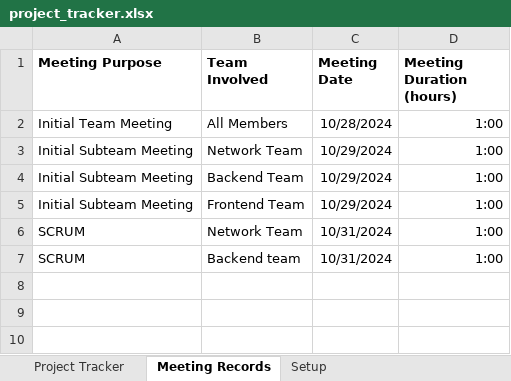
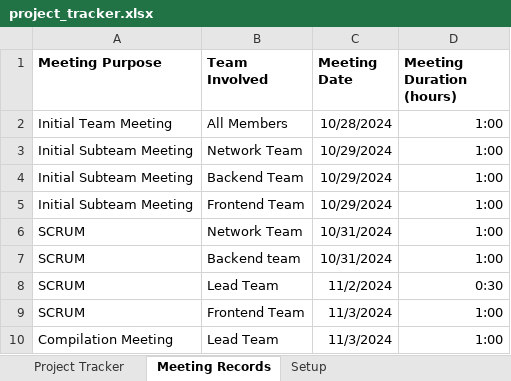
Before and after one commit to m-yoon02/Condensation, an Excel workbook: Iteration_1/Documentation/project_tracker.xlsx, sheet Meeting Records, drawn as a sheet; values as stored, in another font and other column widths than the file's, no borders; the diff names each change by its address in the sheet, - before the commit and + after, or states it on an @@ line.

```diff
--- a/Iteration_1/Documentation/project_tracker.xlsx (sheet Meeting Records)
+++ b/Iteration_1/Documentation/project_tracker.xlsx (sheet Meeting Records)
+row 8: SCRUM | Lead Team | 11/2/2024 | 0:30
+row 9: SCRUM | Frontend Team | 11/3/2024 | 1:00
+row 10: Compilation Meeting | Lead Team | 11/3/2024 | 1:00
```
Also changed, not shown: sheet Project Tracker.
